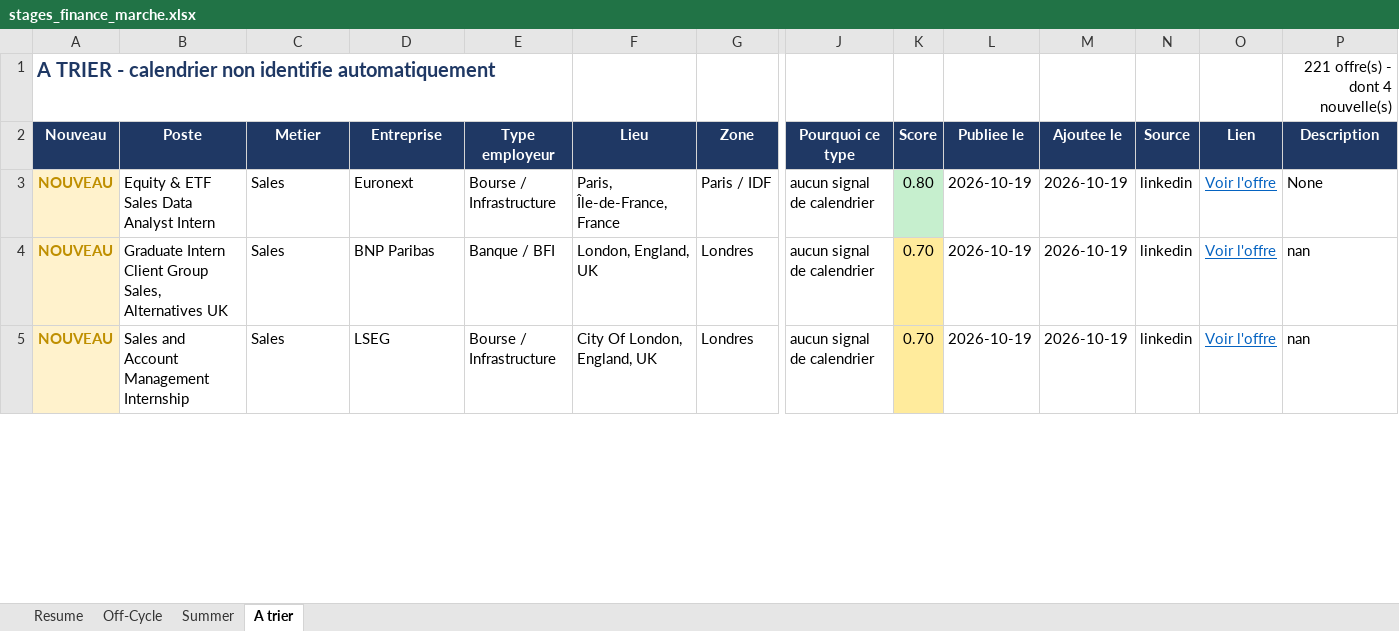
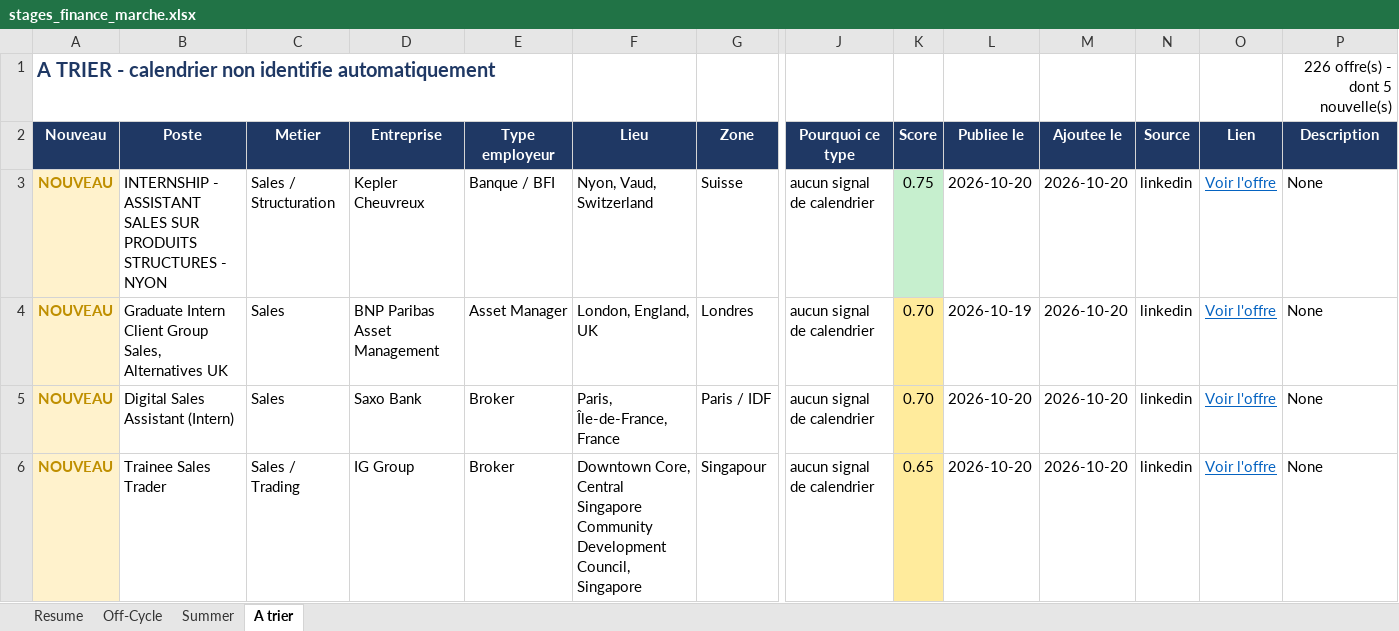
Before and after one commit to sasa2302/finance-internship-scraper, an Excel workbook: data/stages_finance_marche.xlsx, sheet A trier, drawn as a sheet; only a part is shown, gaps mark what is left out; values as stored, in another font and other column widths than the file's, no borders; rows hold the shown columns only; the diff covers the shown part only; the diff names each change by its address in the sheet, - before the commit and + after, or states it on an @@ line.

```diff
--- a/data/stages_finance_marche.xlsx (sheet A trier)
+++ b/data/stages_finance_marche.xlsx (sheet A trier)
-P1 (Description): 221 offre(s) - dont 4 nouvelle(s)
+P1 (Description): 226 offre(s) - dont 5 nouvelle(s)
-B3 (Poste): Equity & ETF Sales Data Analyst Intern
+B3 (Poste): INTERNSHIP - ASSISTANT SALES SUR PRODUITS STRUCTURES - NYON
-C3 (Metier): Sales
+C3 (Metier): Sales / Structuration
-D3 (Entreprise): Euronext
+D3 (Entreprise): Kepler Cheuvreux
-E3 (Type employeur): Bourse / Infrastructure
+E3 (Type employeur): Banque / BFI
-F3 (Lieu): Paris, Île-de-France, France
+F3 (Lieu): Nyon, Vaud, Switzerland
-G3 (Zone): Paris / IDF
+G3 (Zone): Suisse
-K3 (Score): 0.80
+K3 (Score): 0.75
-L3 (Publiee le): 2026-10-19
+L3 (Publiee le): 2026-10-20
-M3:M5 (Ajoutee le): 2026-10-19
+M3:M5 (Ajoutee le): 2026-10-20
-D4 (Entreprise): BNP Paribas
+D4 (Entreprise): BNP Paribas Asset Management
-E4 (Type employeur): Banque / BFI
+E4 (Type employeur): Asset Manager
-P4:P5 (Description): nan
+P4:P5 (Description): None
-B5 (Poste): Sales and Account Management Internship
+B5 (Poste): Digital Sales Assistant (Intern)
-D5 (Entreprise): LSEG
+D5 (Entreprise): Saxo Bank
-E5 (Type employeur): Bourse / Infrastructure
+E5 (Type employeur): Broker
-F5 (Lieu): City Of London, England, UK
+F5 (Lieu): Paris, Île-de-France, France
-G5 (Zone): Londres
+G5 (Zone): Paris / IDF
-L5 (Publiee le): 2026-10-19
+L5 (Publiee le): 2026-10-20
+row 6: NOUVEAU | Trainee Sales Trader | Sales / Trading | IG Group | Broker | Downtown Core, Central Singapore Community Development Council, Singapore | Singapour | aucun signal de calendrier | 0.65 | 2026-10-20 | 2026-10-20 | linkedin | Voir l'offre | None
```
Also changed, not shown: 4 added rows and 9 edited cells elsewhere in this sheet, sheet Off-Cycle, sheet Resume, 2 other files.
